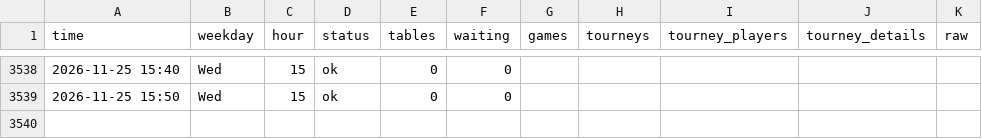
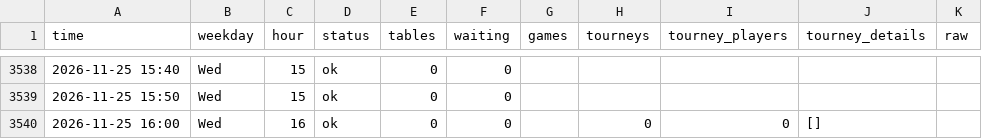
Before and after one commit to legendtoss/kings-tracker, a CSV file: data/grandcasinoas/2026-11.csv, drawn as a sheet; only a part is shown, gaps mark what is left out.

```diff
--- a/data/grandcasinoas/2026-11.csv
+++ b/data/grandcasinoas/2026-11.csv
@@ -3539 +3539,2 @@
 2026-11-25 15:50,Wed,15,ok,0,0,,,,,
+2026-11-25 16:00,Wed,16,ok,0,0,,0,0,[],
```
Also changed, not shown: data/banco/2026-11.csv, data/cardcasino/2026-11.csv, 14 other files.
